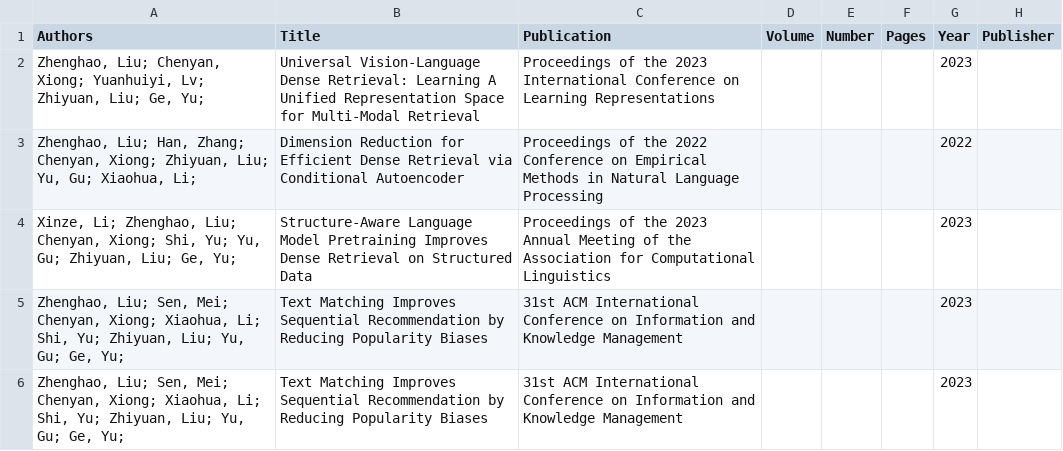
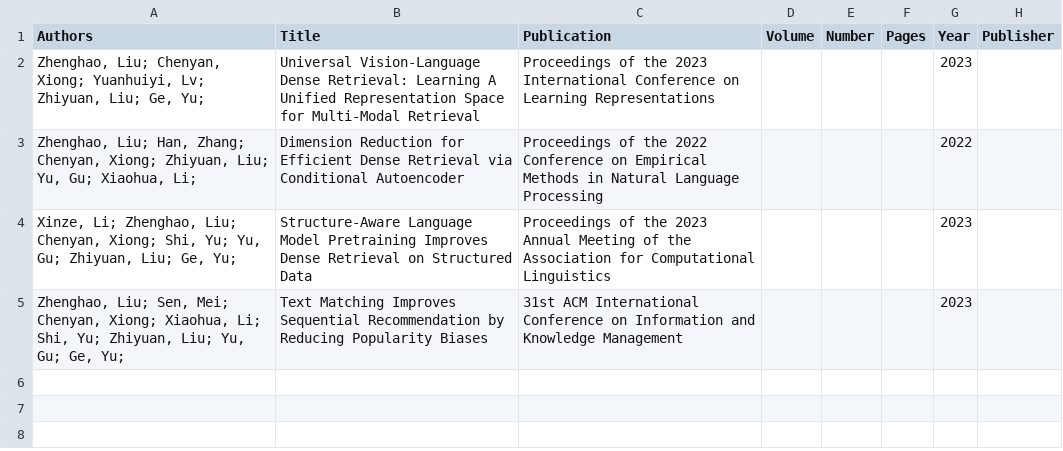
Before and after one commit to neuir123/neuir123.github.io, a CSV file: _data/citations.csv, drawn as a sheet; the diff names each change by its address in the sheet, - before the commit and + after, or states it on an @@ line.

Commit message:
add

```diff
--- a/_data/citations.csv
+++ b/_data/citations.csv
-row 6: Zhenghao, Liu; Sen, Mei; Chenyan, Xiong; Xiaohua, Li; Shi, Yu; Zhiyuan, Liu; Yu, Gu; Ge, Yu; | Text Matching Improves Sequential Recommendation by Reducing Popularity Biases | 31st ACM International Conference on Information and Knowledge Management |  |  |  | 2023
```
